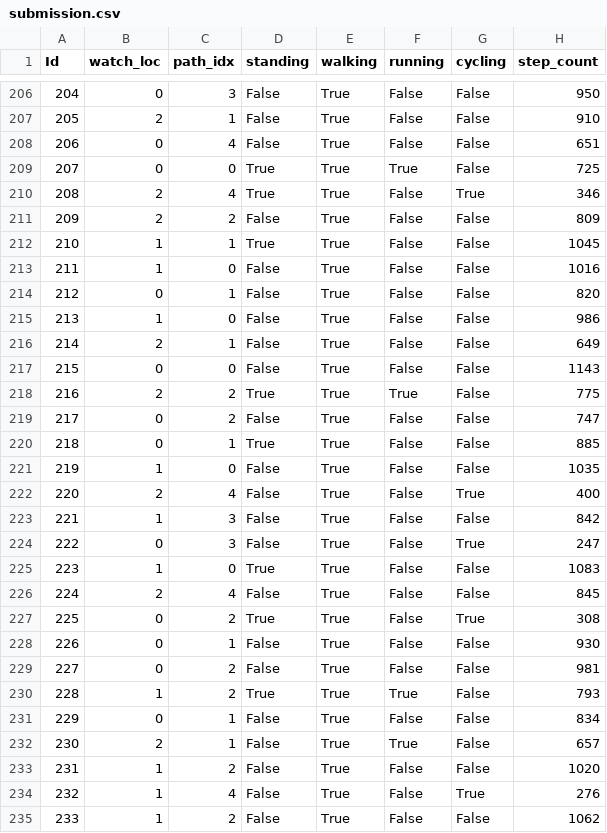
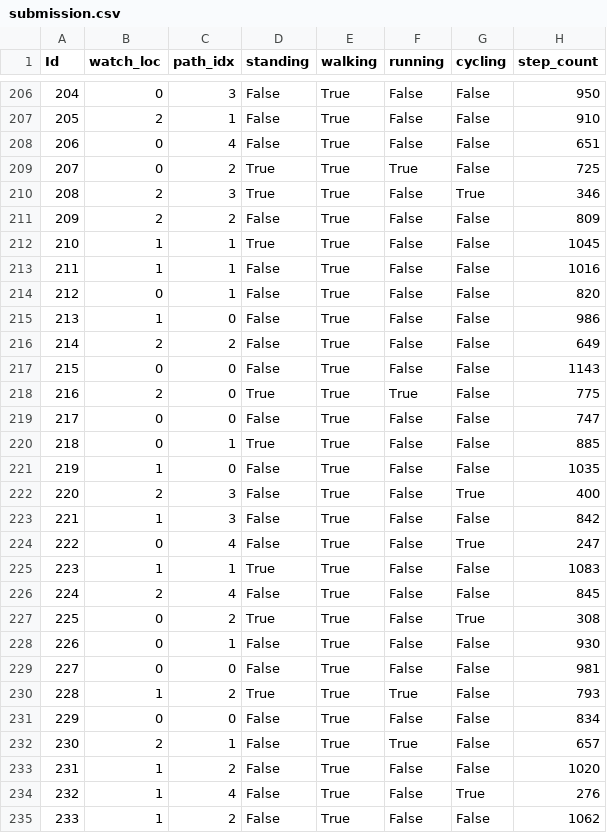
Before and after one commit to suruchithakur/Wearable-Activity-Monitoring, a CSV file: submission.csv, drawn as a sheet; only a part is shown, gaps mark what is left out; the diff covers the shown part only.

Commit message:
Update models, predictor, and training code for path classification

```diff
--- a/submission.csv
+++ b/submission.csv
@@ -208,19 +208,19 @@ Id,watch_loc,path_idx,standing,walking,running,cycling,step_count
 206,0,4,False,True,False,False,651
-207,0,0,True,True,True,False,725
-208,2,4,True,True,False,True,346
+207,0,2,True,True,True,False,725
+208,2,3,True,True,False,True,346
 209,2,2,False,True,False,False,809
 210,1,1,True,True,False,False,1045
-211,1,0,False,True,False,False,1016
+211,1,1,False,True,False,False,1016
 212,0,1,False,True,False,False,820
 213,1,0,False,True,False,False,986
-214,2,1,False,True,False,False,649
+214,2,2,False,True,False,False,649
 215,0,0,False,True,False,False,1143
-216,2,2,True,True,True,False,775
-217,0,2,False,True,False,False,747
+216,2,0,True,True,True,False,775
+217,0,0,False,True,False,False,747
 218,0,1,True,True,False,False,885
 219,1,0,False,True,False,False,1035
-220,2,4,False,True,False,True,400
+220,2,3,False,True,False,True,400
 221,1,3,False,True,False,False,842
-222,0,3,False,True,False,True,247
-223,1,0,True,True,False,False,1083
+222,0,4,False,True,False,True,247
+223,1,1,True,True,False,False,1083
 224,2,4,False,True,False,False,845
@@ -228,5 +228,5 @@ Id,watch_loc,path_idx,standing,walking,running,cycling,step_count
 226,0,1,False,True,False,False,930
-227,0,2,False,True,False,False,981
+227,0,0,False,True,False,False,981
 228,1,2,True,True,True,False,793
-229,0,1,False,True,False,False,834
+229,0,0,False,True,False,False,834
 230,2,1,False,True,True,False,657
```
Also changed, not shown: 57 edited cells elsewhere in this file, 11 other files.
